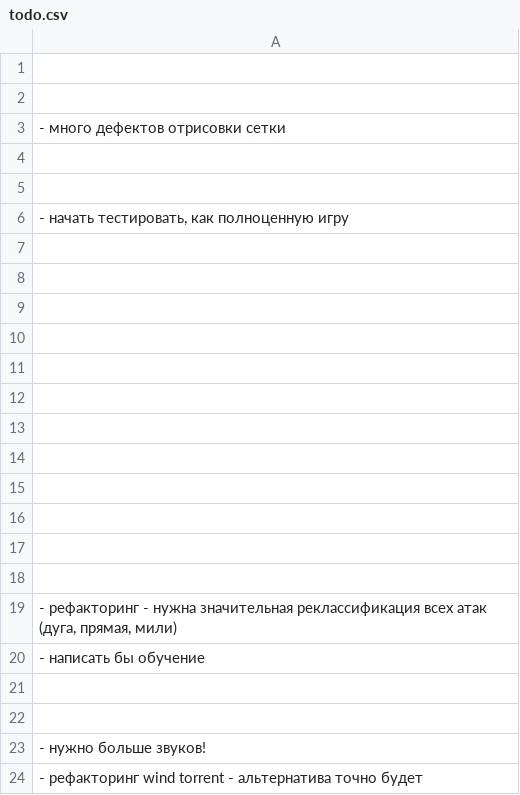
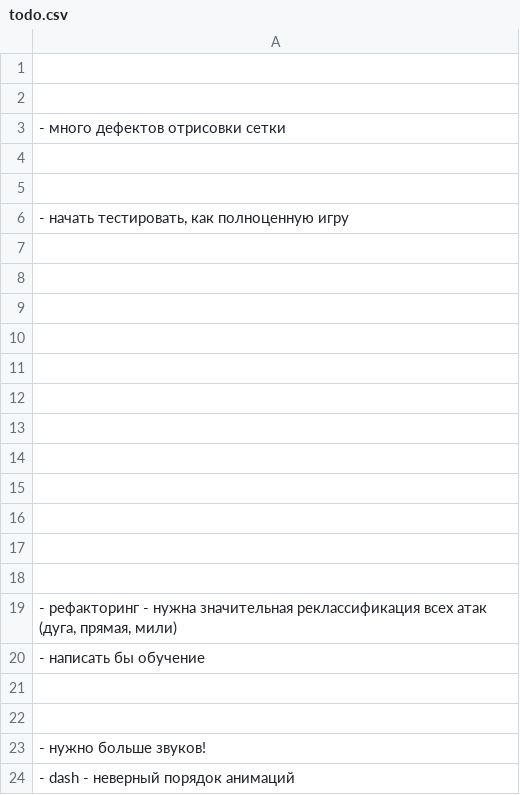
Before and after one commit to 80STH/NGTBS-3, a CSV file: docs/todo.csv, drawn as a sheet; the diff names each change by its address in the sheet, - before the commit and + after, or states it on an @@ line.

```diff
--- a/docs/todo.csv
+++ b/docs/todo.csv
-A24: - рефакторинг wind torrent - альтернатива точно будет
+A24: - dash - неверный порядок анимаций
```
Also changed, not shown: 13 other files.
